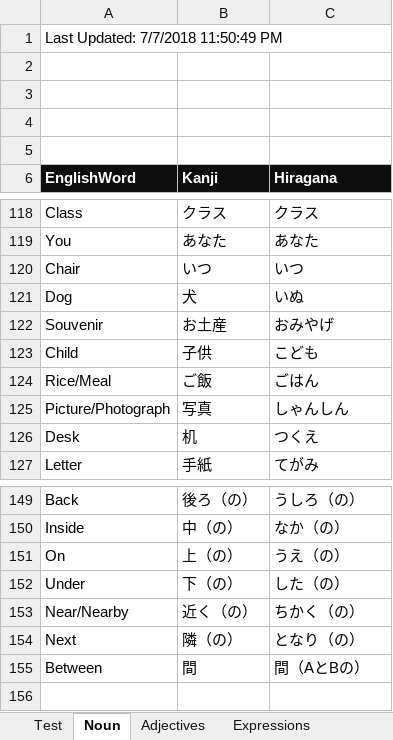
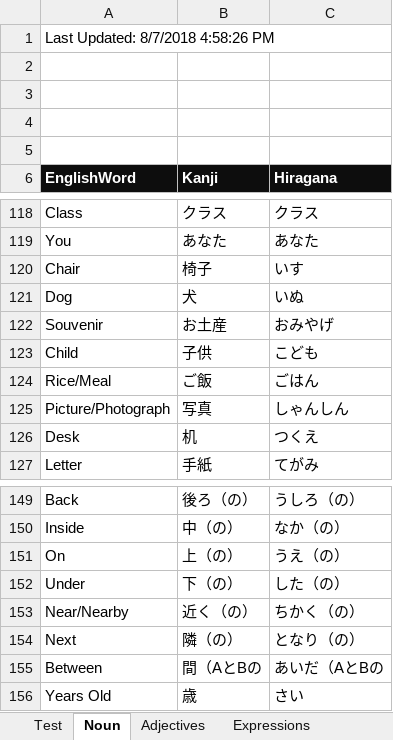
Before and after one commit to oldchunkylow/testoldchunkylow.github.io, an Excel workbook: js/testjap.xlsm, sheet Noun, drawn as a sheet; only a part is shown, gaps mark what is left out; values as stored, in another font and other column widths than the file's, no borders; charts and pictures not drawn; the diff names each change by its address in the sheet, - before the commit and + after, or states it on an @@ line.

```diff
--- a/js/testjap.xlsm (sheet Noun)
+++ b/js/testjap.xlsm (sheet Noun)
-A1 (EnglishWord): Last Updated: 7/7/2018 11:50:49 PM
+A1 (EnglishWord): Last Updated: 8/7/2018 4:58:26 PM
-B120 (Kanji): いつ
+B120 (Kanji): 椅子
-C120 (Hiragana): いつ
+C120 (Hiragana): いす
-B155 (Kanji): 間
+B155 (Kanji): 間（AとBの
-C155 (Hiragana): 間（AとBの）
+C155 (Hiragana): あいだ（AとBの
+row 156: Years Old | 歳 | さい
```
Also changed, not shown: sheet RuVerbs, sheet UVerbs, sheet Adverbs, sheet Pronoun, sheet Adjectives, sheet Expressions, 1 more sheet, charts or pictures, 1 other file.
